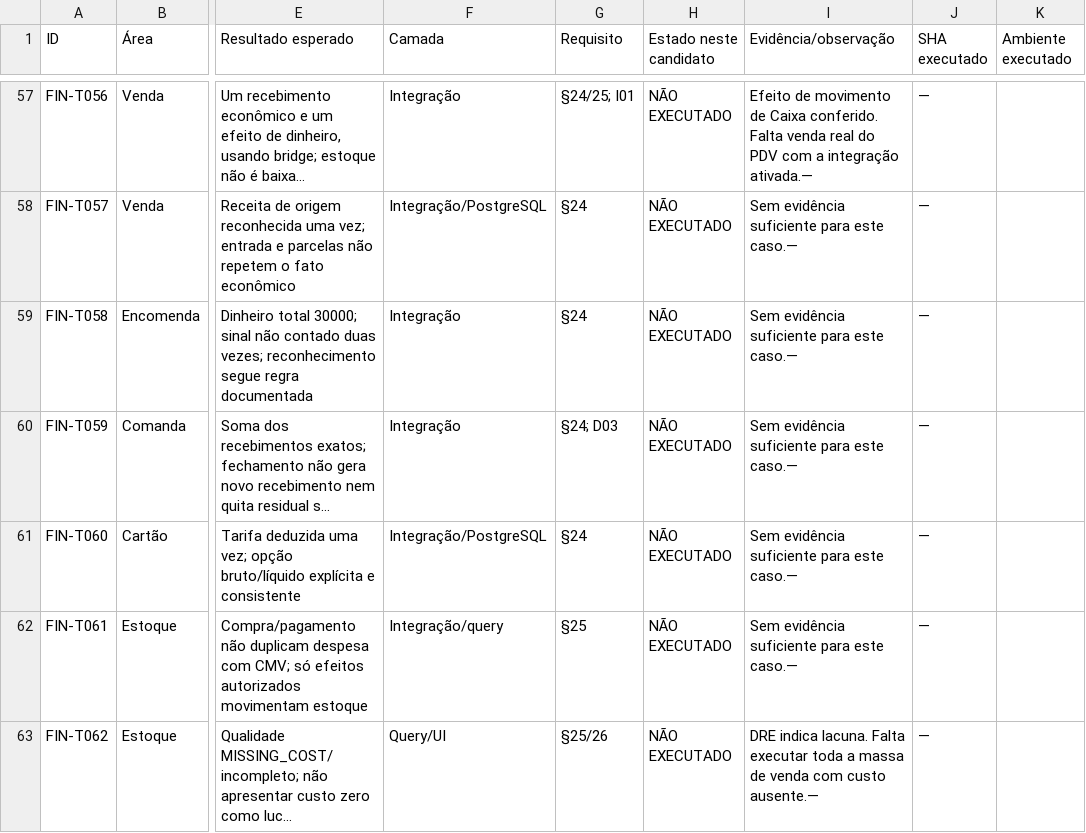
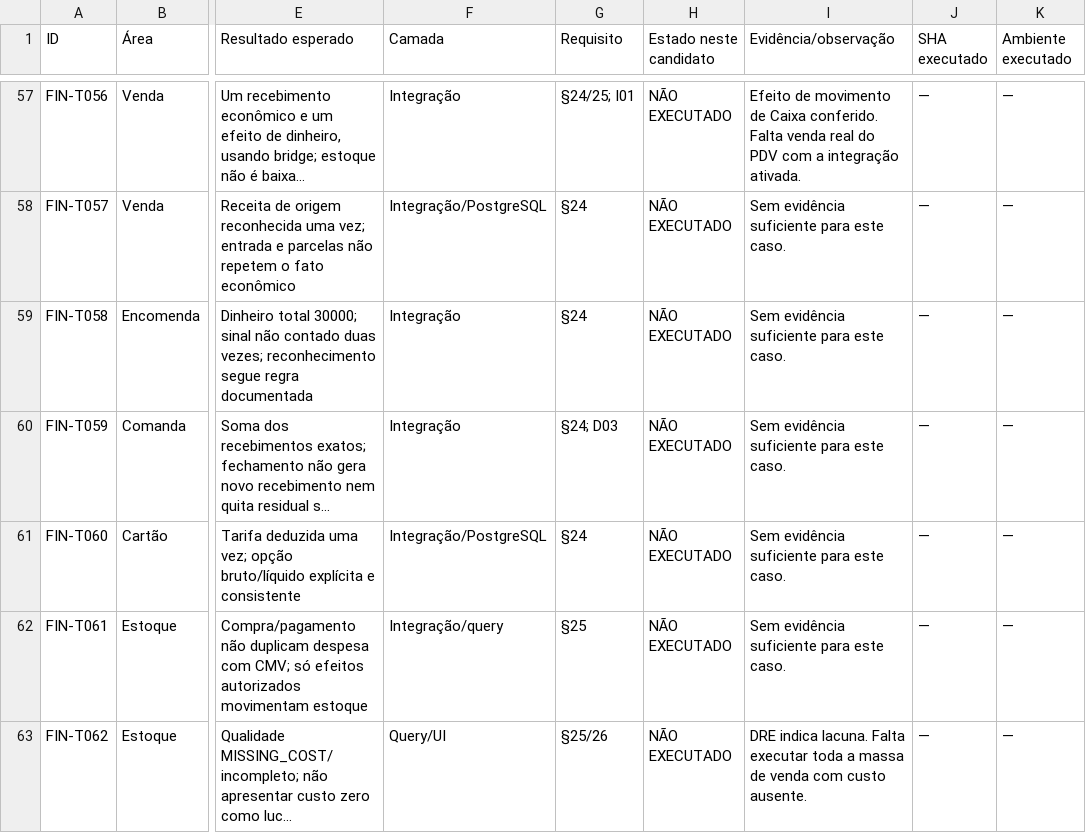
Before and after one commit to DataDazzle24/InsightPad, a TSV file: docs/financeiro/matriz-aceite.tsv, drawn as a sheet; only a part is shown, gaps mark what is left out; long unchanged cells end in …; the diff covers the shown part only; the diff names each change by its address in the sheet, - before the commit and + after, or states it on an @@ line.

Commit message:
docs: manter as colunas de revisão e ambiente na matriz

```diff
--- a/docs/financeiro/matriz-aceite.tsv
+++ b/docs/financeiro/matriz-aceite.tsv
-I57 (Evidência/observação): …a integração ativada.—
+I57 (Evidência/observação): …a integração ativada.
-K57:K63 (Ambiente executado): (empty)
+K57:K63 (Ambiente executado): —
-I58:I62 (Evidência/observação): Sem evidência suficiente para este caso.—
+I58:I62 (Evidência/observação): Sem evidência suficiente para este caso.
-I63 (Evidência/observação): …com custo ausente.—
+I63 (Evidência/observação): …com custo ausente.
```
Also changed, not shown: 152 edited cells elsewhere in this file.
